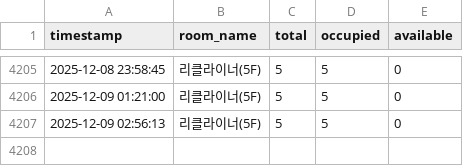
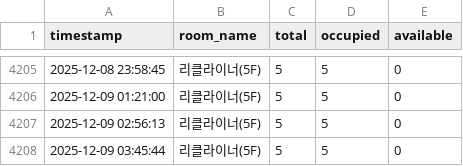
Before and after one commit to audrbs/ssu-library-scraper, a CSV file: recliner_seats_log.csv, drawn as a sheet; only a part is shown, gaps mark what is left out; the diff names each change by its address in the sheet, - before the commit and + after, or states it on an @@ line.

```diff
--- a/recliner_seats_log.csv
+++ b/recliner_seats_log.csv
+row 4208: 2025-12-09 03:45:44 | 리클라이너(5F) | 5 | 5 | 0
```
